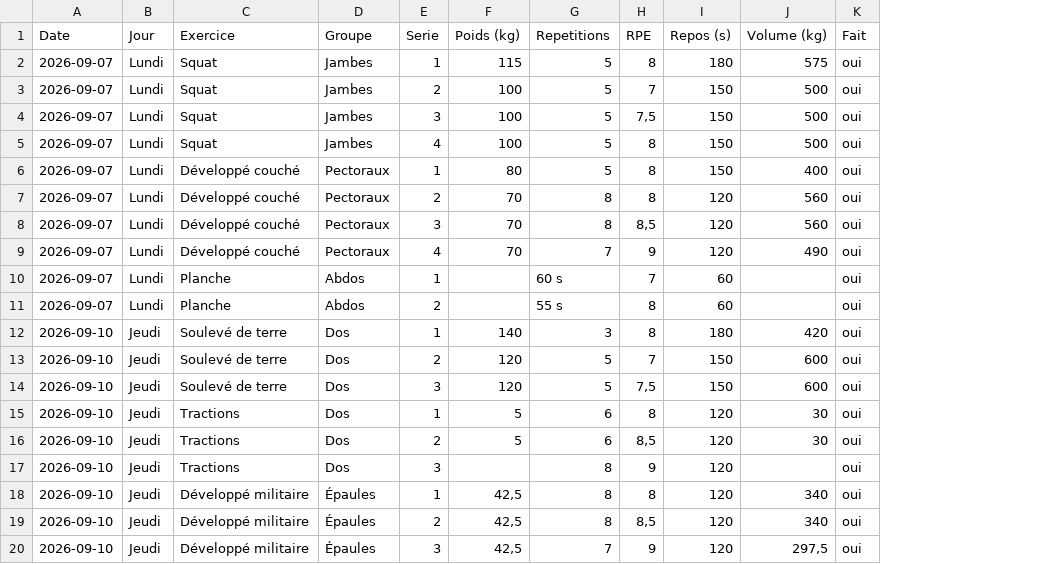
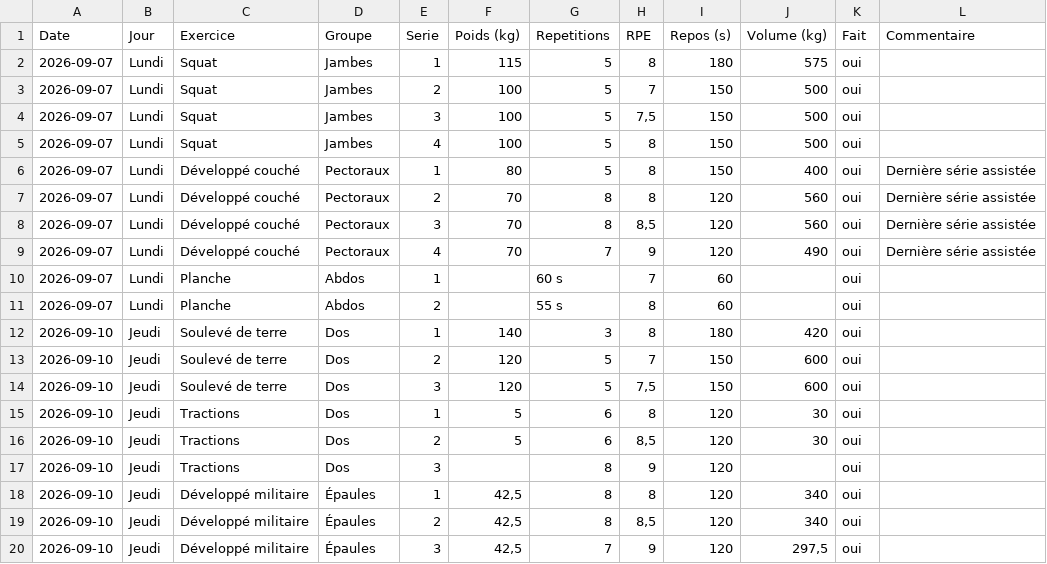
Before and after one commit to flxYom/top-set, a CSV file: outils/exemple-carnet-musculation.csv, drawn as a sheet; the diff names each change by its address in the sheet, - before the commit and + after, or states it on an @@ line.

```diff
--- a/outils/exemple-carnet-musculation.csv
+++ b/outils/exemple-carnet-musculation.csv
+column L (Commentaire), rows 6-9: all Dernière série assistée
```
Also changed, not shown: 18 other files.
